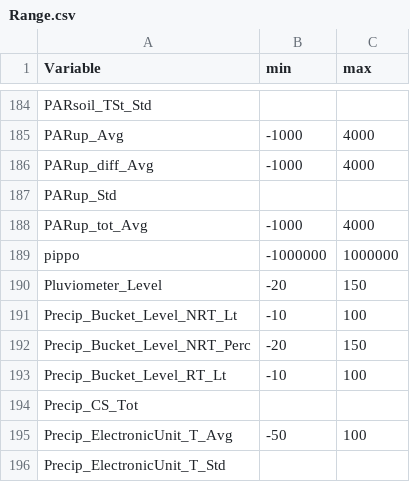
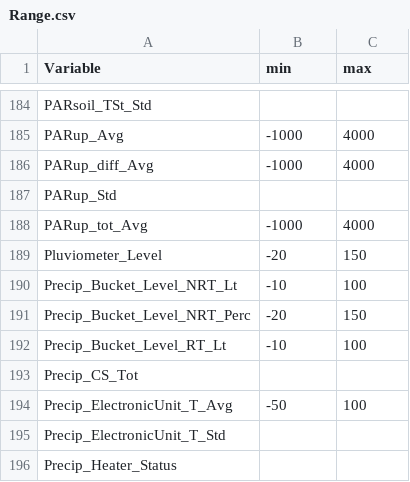
Before and after one commit to bridachristian/DataQualityCheckEuracAlpEnv, a CSV file: Data/Support_files/Range.csv, drawn as a sheet; only a part is shown, gaps mark what is left out; the shorter side is filled out with more unchanged rows.

Commit message:
Update exclude out of range data adding new colnames in range file

```diff
--- a/Data/Support_files/Range.csv
+++ b/Data/Support_files/Range.csv
@@ -188,3 +188,2 @@ PARup_Std,,
 PARup_tot_Avg,-1000,4000
-pippo,-1000000,1000000
 Pluviometer_Level,-20,150
```
Also changed, not shown: 3 other files.
